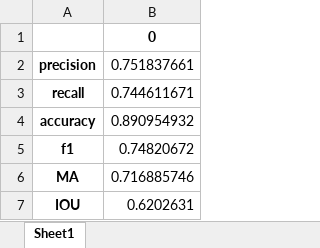
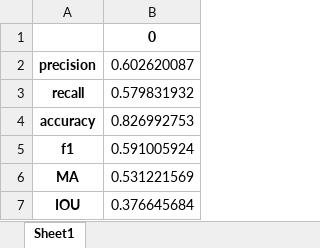
Before and after one commit to Hossein-Bodaghi/SI_attributes, an Excel workbook: results/mb_conv3_12branches_nowei_CA_network/mean_metrics.xlsx, sheet Sheet1, drawn as a sheet; values as stored, in another font and other column widths than the file's, no borders; the diff names each change by its address in the sheet, - before the commit and + after, or states it on an @@ line.

```diff
--- a/results/mb_conv3_12branches_nowei_CA_network/mean_metrics.xlsx (sheet Sheet1)
+++ b/results/mb_conv3_12branches_nowei_CA_network/mean_metrics.xlsx (sheet Sheet1)
-B2: 0.751837661
+B2: 0.602620087
-B3: 0.744611671
+B3: 0.579831932
-B4: 0.890954932
+B4: 0.826992753
-B5: 0.74820672
+B5: 0.591005924
-B6: 0.716885746
+B6: 0.531221569
-B7: 0.6202631
+B7: 0.376645684
```
Also changed, not shown: results/mb_conv3_12branches_nowei_CA_network/attr_metrics.xlsx, 6 other files.
